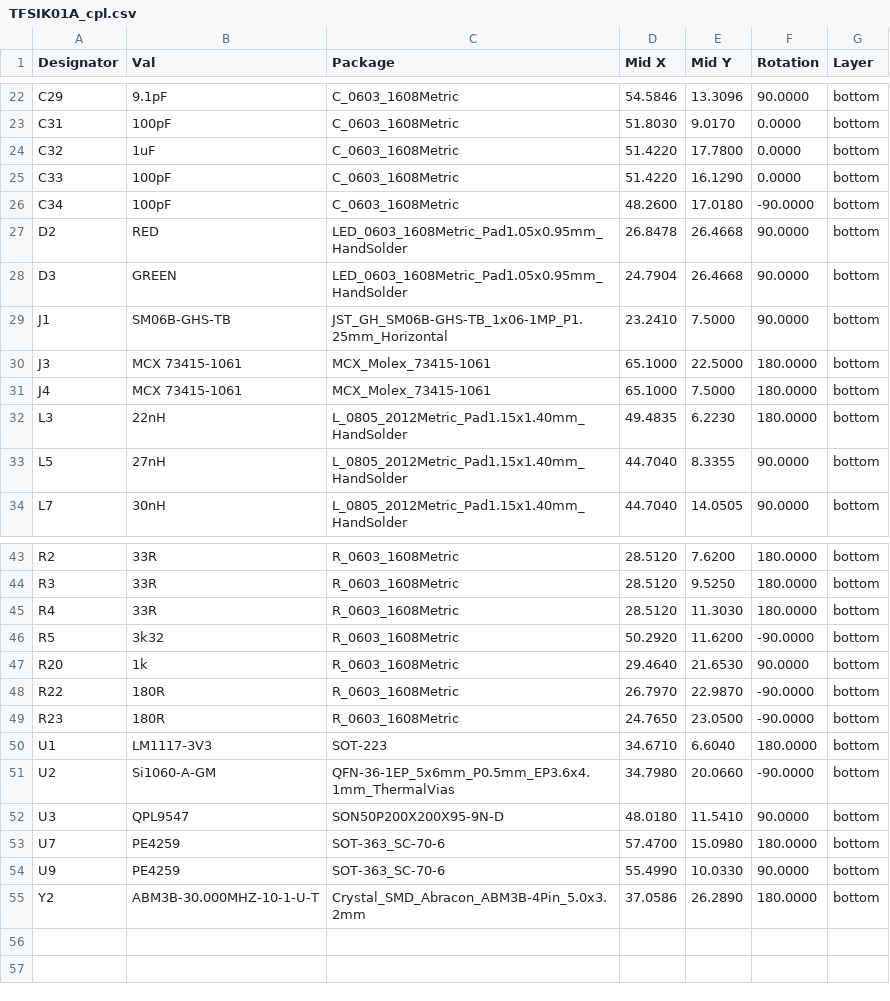
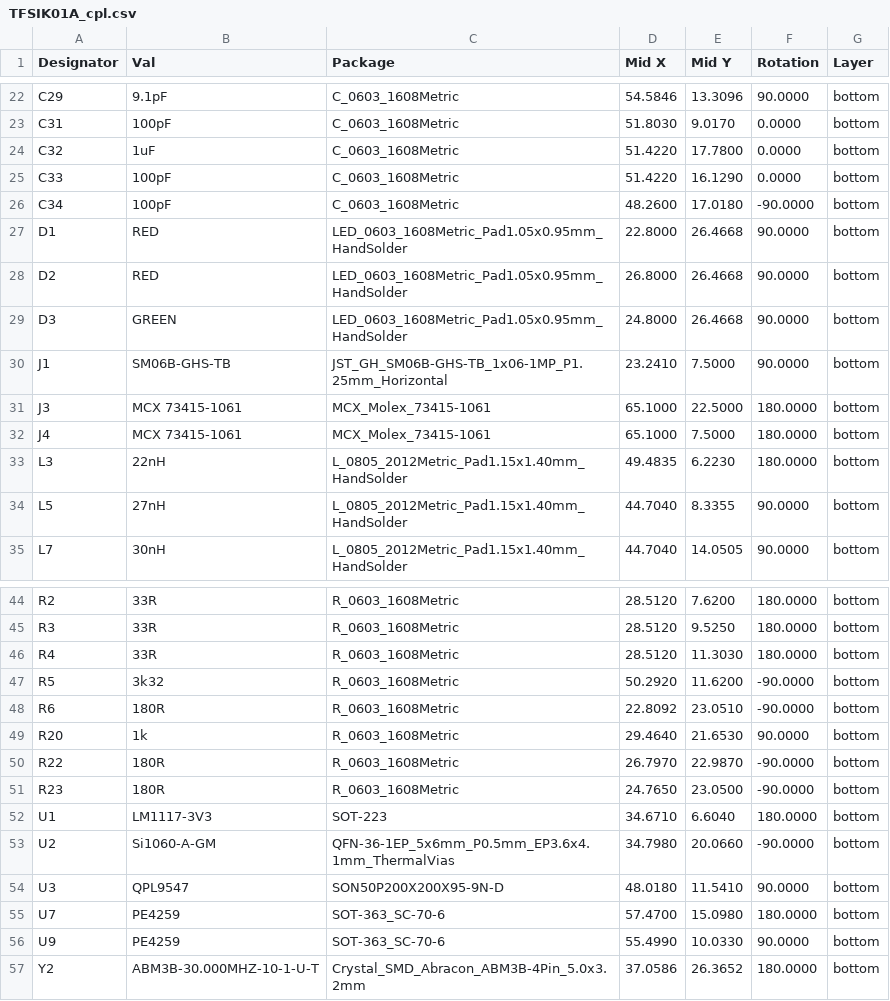
Before and after one commit to ThunderFly-aerospace/TFSIK01, a CSV file: hw/cam_profi/PnP/TFSIK01A_cpl.csv, drawn as a sheet; only a part is shown, gaps mark what is left out.

```diff
--- a/hw/cam_profi/PnP/TFSIK01A_cpl.csv
+++ b/hw/cam_profi/PnP/TFSIK01A_cpl.csv
@@ -26,4 +26,5 @@ Designator,Val,Package,Mid X,Mid Y,Rotation,Layer
 "C34","100pF","C_0603_1608Metric",48.2600,17.0180,-90.0000,bottom
-"D2","RED","LED_0603_1608Metric_Pad1.05x0.95mm_HandSolder",26.8478,26.4668,90.0000,bottom
-"D3","GREEN","LED_0603_1608Metric_Pad1.05x0.95mm_HandSolder",24.7904,26.4668,90.0000,bottom
+"D1","RED","LED_0603_1608Metric_Pad1.05x0.95mm_HandSolder",22.8000,26.4668,90.0000,bottom
+"D2","RED","LED_0603_1608Metric_Pad1.05x0.95mm_HandSolder",26.8000,26.4668,90.0000,bottom
+"D3","GREEN","LED_0603_1608Metric_Pad1.05x0.95mm_HandSolder",24.8000,26.4668,90.0000,bottom
 "J1","SM06B-GHS-TB","JST_GH_SM06B-GHS-TB_1x06-1MP_P1.25mm_Horizontal",23.2410,7.5000,90.0000,bottom
@@ -46,2 +47,3 @@ Designator,Val,Package,Mid X,Mid Y,Rotation,Layer
 "R5","3k32","R_0603_1608Metric",50.2920,11.6200,-90.0000,bottom
+"R6","180R","R_0603_1608Metric",22.8092,23.0510,-90.0000,bottom
 "R20","1k","R_0603_1608Metric",29.4640,21.6530,90.0000,bottom
@@ -54,2 +56,2 @@ Designator,Val,Package,Mid X,Mid Y,Rotation,Layer
 "U9","PE4259","SOT-363_SC-70-6",55.4990,10.0330,90.0000,bottom
-"Y2","ABM3B-30.000MHZ-10-1-U-T","Crystal_SMD_Abracon_ABM3B-4Pin_5.0x3.2mm",37.0586,26.2890,180.0000,bottom
+"Y2","ABM3B-30.000MHZ-10-1-U-T","Crystal_SMD_Abracon_ABM3B-4Pin_5.0x3.2mm",37.0586,26.3652,180.0000,bottom
```
Also changed, not shown: hw/cam_profi/TFSIK01A-both_pos.csv, 33 other files.
